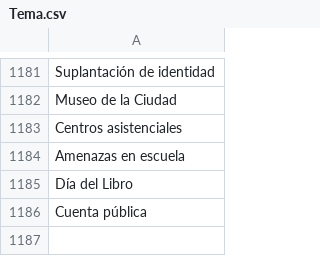
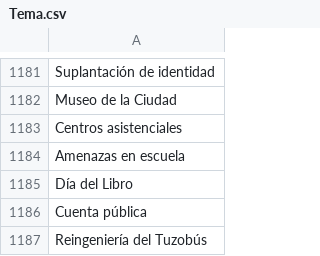
Before and after one commit to thelonious9/Enlaces, a CSV file: Tema.csv, drawn as a sheet; only a part is shown, gaps mark what is left out.

Commit message:
Agrega tema Reingeniería del Tuzobús

```diff
--- a/Tema.csv
+++ b/Tema.csv
@@ -1186 +1186,2 @@ Día del Libro
 Cuenta pública
+Reingeniería del Tuzobús
```
